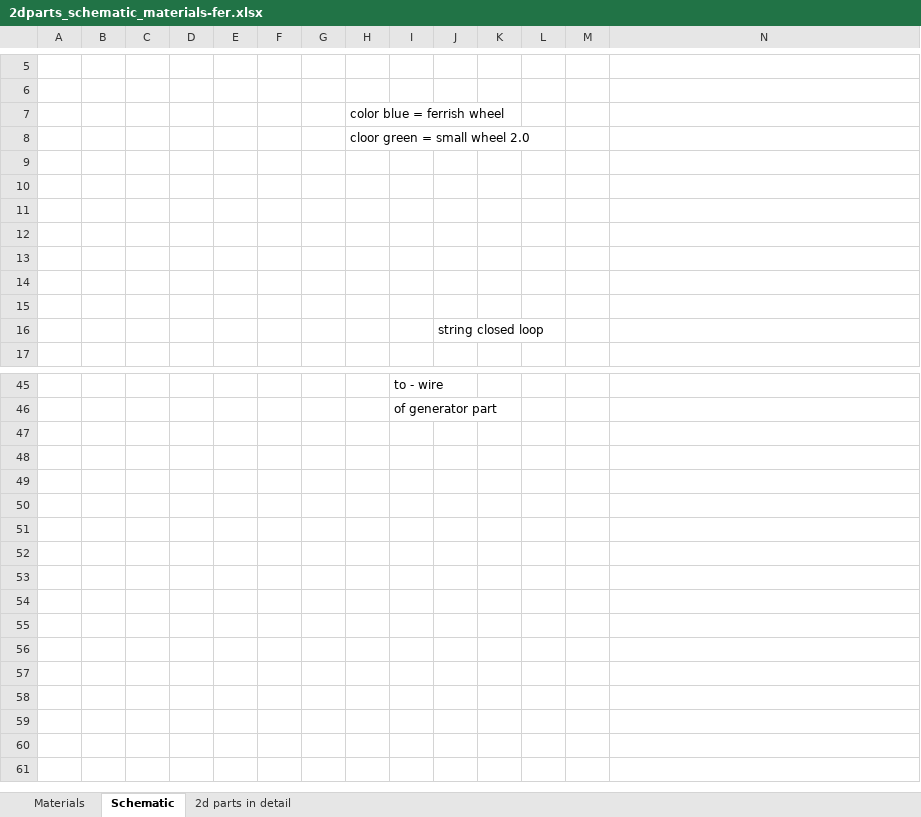
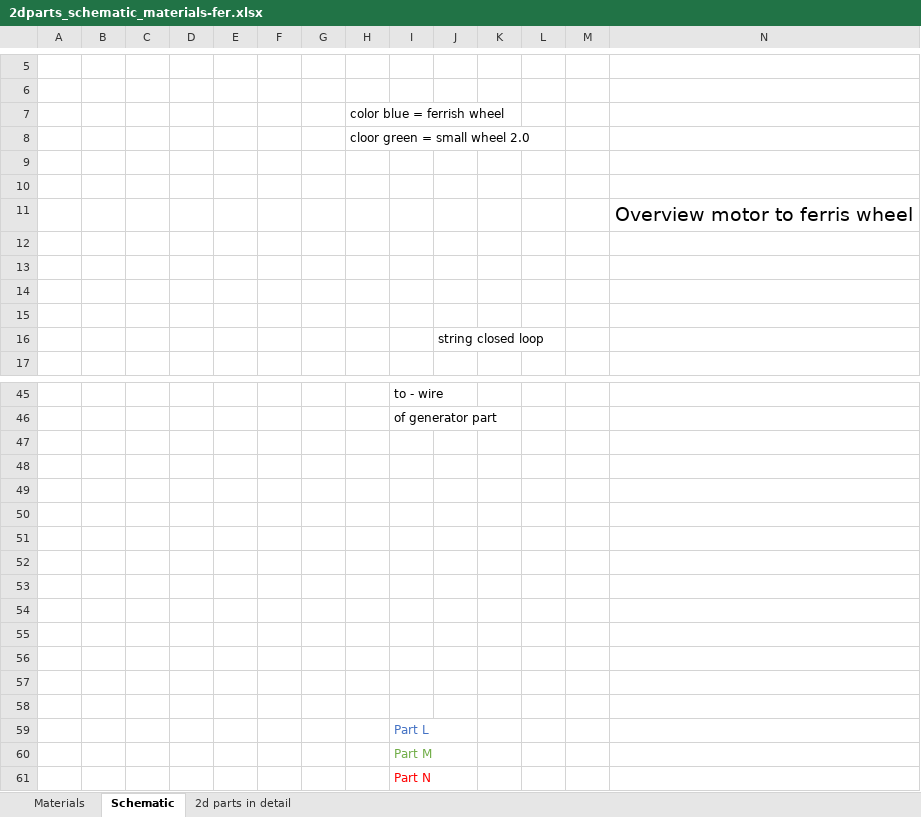
Before and after one commit to Jeo0/generotr, an Excel workbook: ferrisWheel/2dparts_schematic_materials-fer.xlsx, sheet Schematic, drawn as a sheet; only a part is shown, gaps mark what is left out; values as stored, in another font and other column widths than the file's, no borders; charts and pictures not drawn; the diff names each change by its address in the sheet, - before the commit and + after, or states it on an @@ line.

```diff
--- a/ferrisWheel/2dparts_schematic_materials-fer.xlsx (sheet Schematic)
+++ b/ferrisWheel/2dparts_schematic_materials-fer.xlsx (sheet Schematic)
-N11: (empty)
+N11: Overview motor to ferris wheel
+row 47: (empty)
+row 48: (empty)
+row 49: (empty)
+row 50: (empty)
+row 51: (empty)
+row 52: (empty)
+row 53: (empty)
+row 54: (empty)
+row 55: (empty)
+row 56: (empty)
+row 57: (empty)
+row 58: (empty)
+row 59:  |  |  |  |  |  |  |  | Part L
+row 60:  |  |  |  |  |  |  |  | Part M
+row 61:  |  |  |  |  |  |  |  | Part N
```
Also changed, not shown: sheet 2d parts in detail, charts or pictures.
